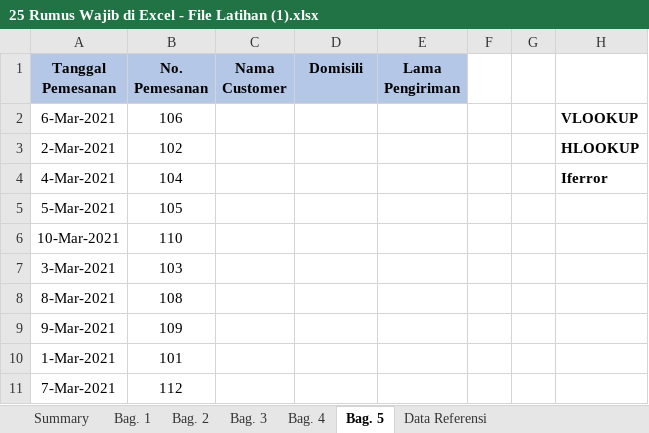
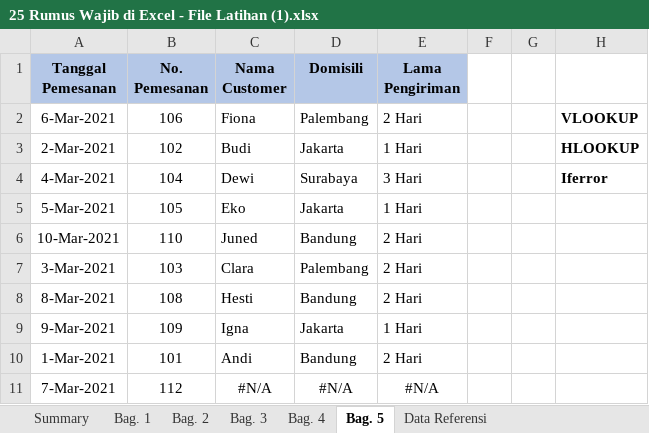
Before and after one commit to LukmanNurMaulana/it-club, an Excel workbook: 25 Rumus Wajib di Excel - File Latihan (1).xlsx, sheet Bag. 5, drawn as a sheet; values as stored, in another font and other column widths than the file's, no borders; the diff names each change by its address in the sheet, - before the commit and + after, or states it on an @@ line.

Commit message:
Add files via upload

```diff
--- a/25 Rumus Wajib di Excel - File Latihan (1).xlsx (sheet Bag. 5)
+++ b/25 Rumus Wajib di Excel - File Latihan (1).xlsx (sheet Bag. 5)
-C2 (Nama Customer): (empty)
+C2 (Nama Customer): Fiona
-D2 (Domisili): (empty)
+D2 (Domisili): Palembang
-E2 (Lama Pengiriman): (empty)
+E2 (Lama Pengiriman): 2 Hari
-C3 (Nama Customer): (empty)
+C3 (Nama Customer): Budi
-D3 (Domisili): (empty)
+D3 (Domisili): Jakarta
-E3 (Lama Pengiriman): (empty)
+E3 (Lama Pengiriman): 1 Hari
-C4 (Nama Customer): (empty)
+C4 (Nama Customer): Dewi
-D4 (Domisili): (empty)
+D4 (Domisili): Surabaya
-E4 (Lama Pengiriman): (empty)
+E4 (Lama Pengiriman): 3 Hari
-C5 (Nama Customer): (empty)
+C5 (Nama Customer): Eko
-D5 (Domisili): (empty)
+D5 (Domisili): Jakarta
-E5 (Lama Pengiriman): (empty)
+E5 (Lama Pengiriman): 1 Hari
-C6 (Nama Customer): (empty)
+C6 (Nama Customer): Juned
-D6 (Domisili): (empty)
+D6 (Domisili): Bandung
-E6:E8 (Lama Pengiriman): (empty)
+E6:E8 (Lama Pengiriman): 2 Hari
-C7 (Nama Customer): (empty)
+C7 (Nama Customer): Clara
-D7 (Domisili): (empty)
+D7 (Domisili): Palembang
-C8 (Nama Customer): (empty)
+C8 (Nama Customer): Hesti
-D8 (Domisili): (empty)
+D8 (Domisili): Bandung
-C9 (Nama Customer): (empty)
+C9 (Nama Customer): Igna
-D9 (Domisili): (empty)
+D9 (Domisili): Jakarta
-E9 (Lama Pengiriman): (empty)
+E9 (Lama Pengiriman): 1 Hari
-C10 (Nama Customer): (empty)
+C10 (Nama Customer): Andi
-D10 (Domisili): (empty)
+D10 (Domisili): Bandung
-E10 (Lama Pengiriman): (empty)
+E10 (Lama Pengiriman): 2 Hari
-C11 (Nama Customer): (empty)
+C11 (Nama Customer): #N/A
-D11 (Domisili): (empty)
+D11 (Domisili): #N/A
-E11 (Lama Pengiriman): (empty)
+E11 (Lama Pengiriman): #N/A
```
Also changed, not shown: sheet Bag. 3.
